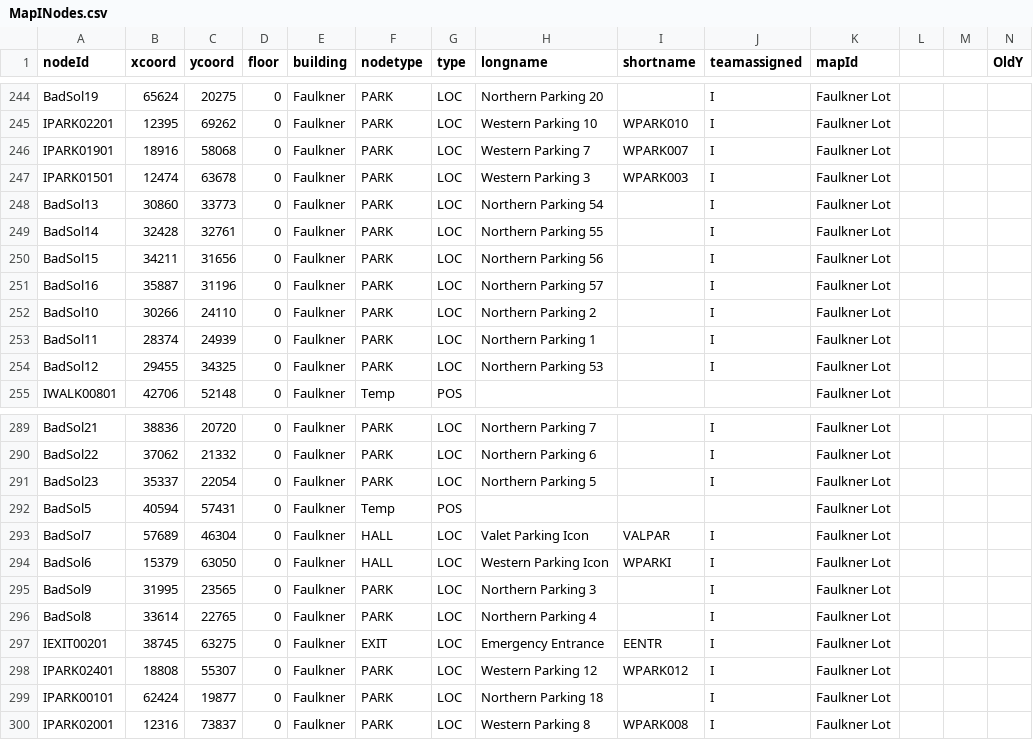
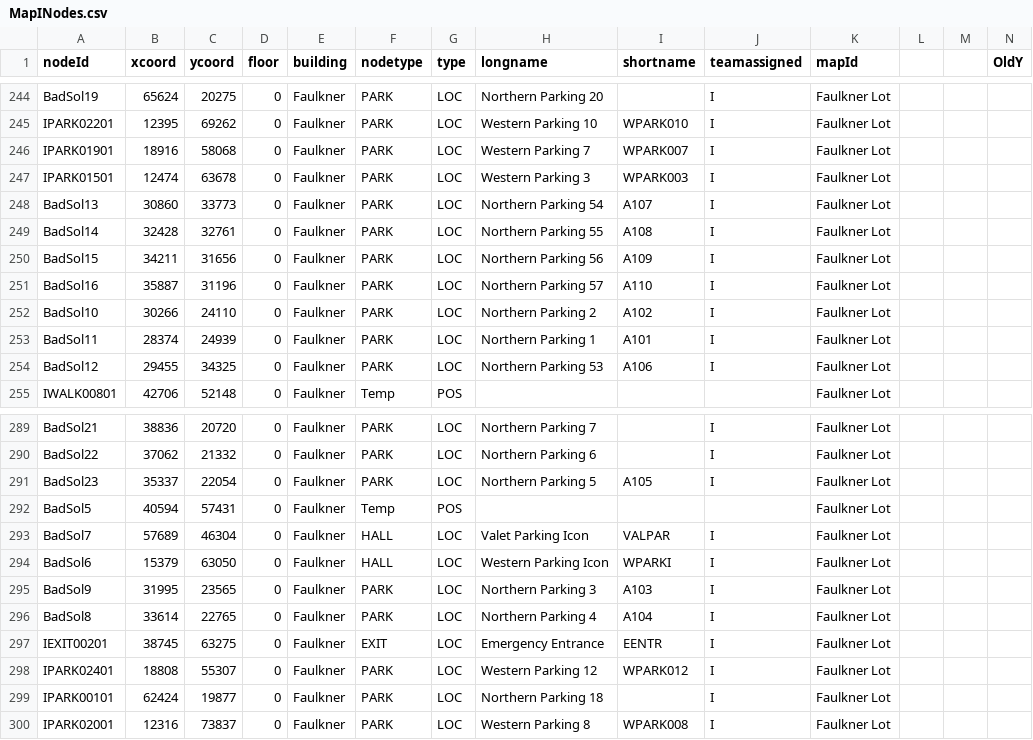
Before and after one commit to CS3733-C21-Team-I/SimpleNavigationApp, a CSV file: hospital-app/MapINodes.csv, drawn as a sheet; only a part is shown, gaps mark what is left out.

Commit message:
Modified the nodes to have the correct short names

```diff
--- a/hospital-app/MapINodes.csv
+++ b/hospital-app/MapINodes.csv
@@ -247,9 +247,9 @@ IPARK01901,18916,58068,0,Faulkner,PARK,LOC,Western Parking 7,WPARK007,I,Faulkner
 IPARK01501,12474,63678,0,Faulkner,PARK,LOC,Western Parking 3,WPARK003,I,Faulkner Lot
-BadSol13,30860,33773,0,Faulkner,PARK,LOC,Northern Parking 54,,I,Faulkner Lot
-BadSol14,32428,32761,0,Faulkner,PARK,LOC,Northern Parking 55,,I,Faulkner Lot
-BadSol15,34211,31656,0,Faulkner,PARK,LOC,Northern Parking 56,,I,Faulkner Lot
-BadSol16,35887,31196,0,Faulkner,PARK,LOC,Northern Parking 57,,I,Faulkner Lot
-BadSol10,30266,24110,0,Faulkner,PARK,LOC,Northern Parking 2,,I,Faulkner Lot
-BadSol11,28374,24939,0,Faulkner,PARK,LOC,Northern Parking 1,,I,Faulkner Lot
-BadSol12,29455,34325,0,Faulkner,PARK,LOC,Northern Parking 53,,I,Faulkner Lot
+BadSol13,30860,33773,0,Faulkner,PARK,LOC,Northern Parking 54,A107,I,Faulkner Lot
+BadSol14,32428,32761,0,Faulkner,PARK,LOC,Northern Parking 55,A108,I,Faulkner Lot
+BadSol15,34211,31656,0,Faulkner,PARK,LOC,Northern Parking 56,A109,I,Faulkner Lot
+BadSol16,35887,31196,0,Faulkner,PARK,LOC,Northern Parking 57,A110,I,Faulkner Lot
+BadSol10,30266,24110,0,Faulkner,PARK,LOC,Northern Parking 2,A102,I,Faulkner Lot
+BadSol11,28374,24939,0,Faulkner,PARK,LOC,Northern Parking 1,A101,I,Faulkner Lot
+BadSol12,29455,34325,0,Faulkner,PARK,LOC,Northern Parking 53,A106,I,Faulkner Lot
 IWALK00801,42706,52148,0,Faulkner,Temp,POS,,,,Faulkner Lot
@@ -290,3 +290,3 @@ BadSol21,38836,20720,0,Faulkner,PARK,LOC,Northern Parking 7,,I,Faulkner Lot
 BadSol22,37062,21332,0,Faulkner,PARK,LOC,Northern Parking 6,,I,Faulkner Lot
-BadSol23,35337,22054,0,Faulkner,PARK,LOC,Northern Parking 5,,I,Faulkner Lot
+BadSol23,35337,22054,0,Faulkner,PARK,LOC,Northern Parking 5,A105,I,Faulkner Lot
 BadSol5,40594,57431,0,Faulkner,Temp,POS,,,,Faulkner Lot
@@ -294,4 +294,4 @@ BadSol7,57689,46304,0,Faulkner,HALL,LOC,Valet Parking Icon,VALPAR,I,Faulkner Lot
 BadSol6,15379,63050,0,Faulkner,HALL,LOC,Western Parking Icon,WPARKI,I,Faulkner Lot
-BadSol9,31995,23565,0,Faulkner,PARK,LOC,Northern Parking 3,,I,Faulkner Lot
-BadSol8,33614,22765,0,Faulkner,PARK,LOC,Northern Parking 4,,I,Faulkner Lot
+BadSol9,31995,23565,0,Faulkner,PARK,LOC,Northern Parking 3,A103,I,Faulkner Lot
+BadSol8,33614,22765,0,Faulkner,PARK,LOC,Northern Parking 4,A104,I,Faulkner Lot
 IEXIT00201,38745,63275,0,Faulkner,EXIT,LOC,Emergency Entrance,EENTR,I,Faulkner Lot
```
